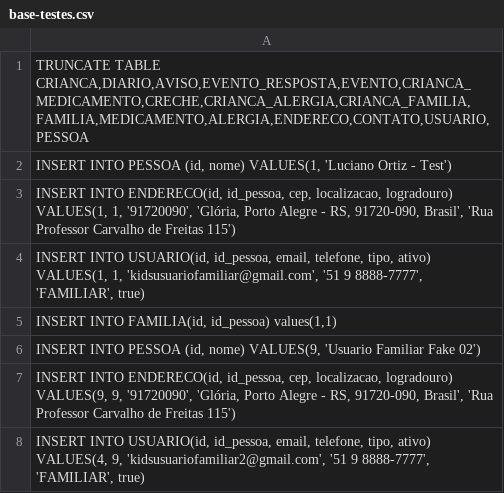
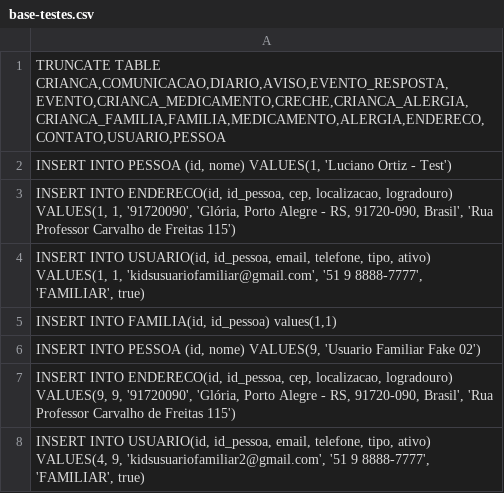
Before and after one commit to kids-tcc-senacrs/kids-core, a CSV file: src/main/java/com/kids/tcc/prepara/bancodedados/base-testes.csv, drawn as a sheet; only a part is shown.

Commit message:
#15 criacao da base de dados para o modulo de comunicacao

```diff
--- a/src/main/java/com/kids/tcc/prepara/bancodedados/base-testes.csv
+++ b/src/main/java/com/kids/tcc/prepara/bancodedados/base-testes.csv
@@ -1,2 +1,2 @@
-TRUNCATE TABLE CRIANCA,DIARIO,AVISO,EVENTO_RESPOSTA,EVENTO,CRIANCA_MEDICAMENTO,CRECHE,CRIANCA_ALERGIA,CRIANCA_FAMILIA,FAMILIA,MEDICAMENTO,ALERGIA,ENDERECO,CONTATO,USUARIO,PESSOA;
+TRUNCATE TABLE CRIANCA,COMUNICACAO,DIARIO,AVISO,EVENTO_RESPOSTA,EVENTO,CRIANCA_MEDICAMENTO,CRECHE,CRIANCA_ALERGIA,CRIANCA_FAMILIA,FAMILIA,MEDICAMENTO,ALERGIA,ENDERECO,CONTATO,USUARIO,PESSOA;
 INSERT INTO PESSOA (id, nome) VALUES(1, 'Luciano Ortiz - Test');
```
Also changed, not shown: 10 other files.
